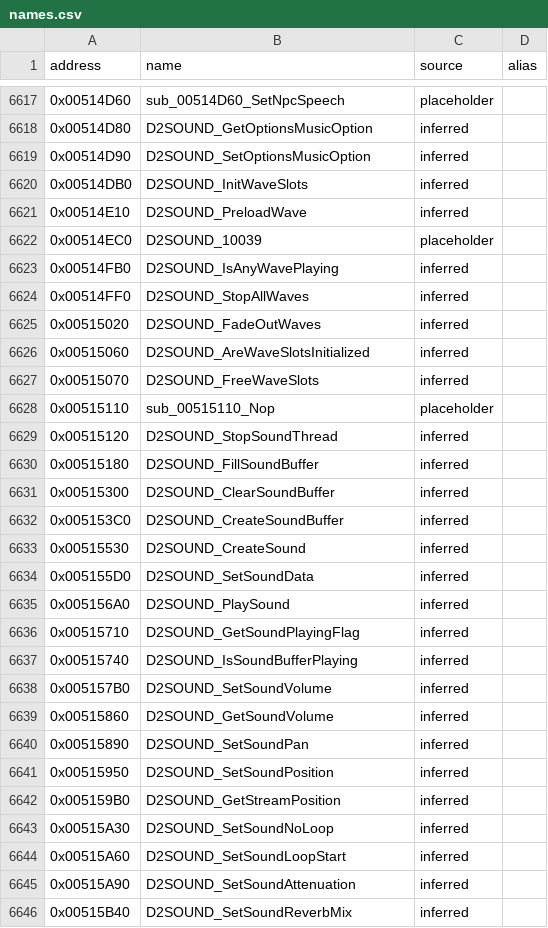
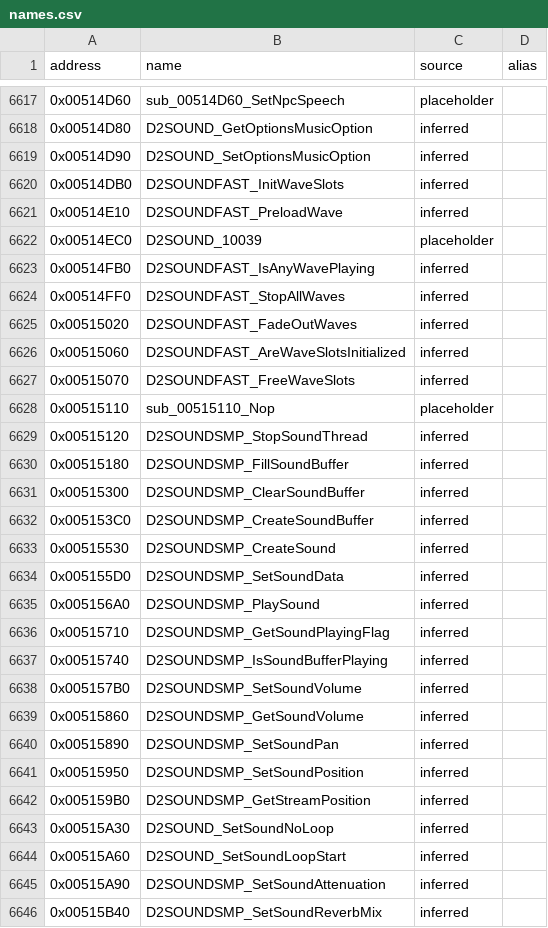
Before and after one commit to CaptainLegbreak/Iblis-Codex, a CSV file: names.csv, drawn as a sheet; only a part is shown, gaps mark what is left out; the diff covers the shown part only.

```diff
--- a/names.csv
+++ b/names.csv
@@ -6619,28 +6619,28 @@ address,name,source,alias
 0x00514D90,D2SOUND_SetOptionsMusicOption,inferred,
-0x00514DB0,D2SOUND_InitWaveSlots,inferred,
-0x00514E10,D2SOUND_PreloadWave,inferred,
+0x00514DB0,D2SOUNDFAST_InitWaveSlots,inferred,
+0x00514E10,D2SOUNDFAST_PreloadWave,inferred,
 0x00514EC0,D2SOUND_10039,placeholder,
-0x00514FB0,D2SOUND_IsAnyWavePlaying,inferred,
-0x00514FF0,D2SOUND_StopAllWaves,inferred,
-0x00515020,D2SOUND_FadeOutWaves,inferred,
-0x00515060,D2SOUND_AreWaveSlotsInitialized,inferred,
-0x00515070,D2SOUND_FreeWaveSlots,inferred,
+0x00514FB0,D2SOUNDFAST_IsAnyWavePlaying,inferred,
+0x00514FF0,D2SOUNDFAST_StopAllWaves,inferred,
+0x00515020,D2SOUNDFAST_FadeOutWaves,inferred,
+0x00515060,D2SOUNDFAST_AreWaveSlotsInitialized,inferred,
+0x00515070,D2SOUNDFAST_FreeWaveSlots,inferred,
 0x00515110,sub_00515110_Nop,placeholder,
-0x00515120,D2SOUND_StopSoundThread,inferred,
-0x00515180,D2SOUND_FillSoundBuffer,inferred,
-0x00515300,D2SOUND_ClearSoundBuffer,inferred,
-0x005153C0,D2SOUND_CreateSoundBuffer,inferred,
-0x00515530,D2SOUND_CreateSound,inferred,
-0x005155D0,D2SOUND_SetSoundData,inferred,
-0x005156A0,D2SOUND_PlaySound,inferred,
-0x00515710,D2SOUND_GetSoundPlayingFlag,inferred,
-0x00515740,D2SOUND_IsSoundBufferPlaying,inferred,
-0x005157B0,D2SOUND_SetSoundVolume,inferred,
-0x00515860,D2SOUND_GetSoundVolume,inferred,
-0x00515890,D2SOUND_SetSoundPan,inferred,
-0x00515950,D2SOUND_SetSoundPosition,inferred,
-0x005159B0,D2SOUND_GetStreamPosition,inferred,
+0x00515120,D2SOUNDSMP_StopSoundThread,inferred,
+0x00515180,D2SOUNDSMP_FillSoundBuffer,inferred,
+0x00515300,D2SOUNDSMP_ClearSoundBuffer,inferred,
+0x005153C0,D2SOUNDSMP_CreateSoundBuffer,inferred,
+0x00515530,D2SOUNDSMP_CreateSound,inferred,
+0x005155D0,D2SOUNDSMP_SetSoundData,inferred,
+0x005156A0,D2SOUNDSMP_PlaySound,inferred,
+0x00515710,D2SOUNDSMP_GetSoundPlayingFlag,inferred,
+0x00515740,D2SOUNDSMP_IsSoundBufferPlaying,inferred,
+0x005157B0,D2SOUNDSMP_SetSoundVolume,inferred,
+0x00515860,D2SOUNDSMP_GetSoundVolume,inferred,
+0x00515890,D2SOUNDSMP_SetSoundPan,inferred,
+0x00515950,D2SOUNDSMP_SetSoundPosition,inferred,
+0x005159B0,D2SOUNDSMP_GetStreamPosition,inferred,
 0x00515A30,D2SOUND_SetSoundNoLoop,inferred,
 0x00515A60,D2SOUND_SetSoundLoopStart,inferred,
-0x00515A90,D2SOUND_SetSoundAttenuation,inferred,
-0x00515B40,D2SOUND_SetSoundReverbMix,inferred,
+0x00515A90,D2SOUNDSMP_SetSoundAttenuation,inferred,
+0x00515B40,D2SOUNDSMP_SetSoundReverbMix,inferred,
```
Also changed, not shown: 30 edited cells elsewhere in this file, 26 other files.
